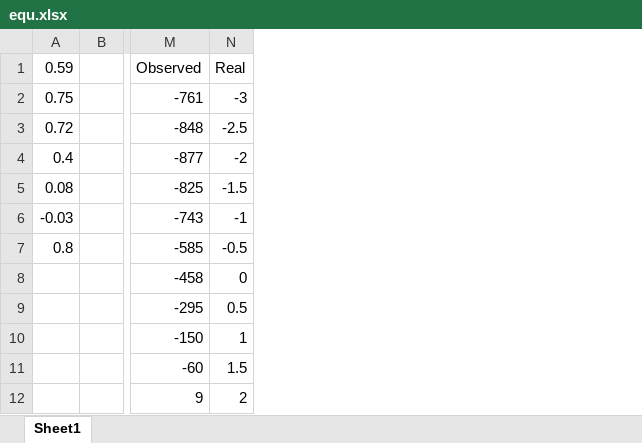
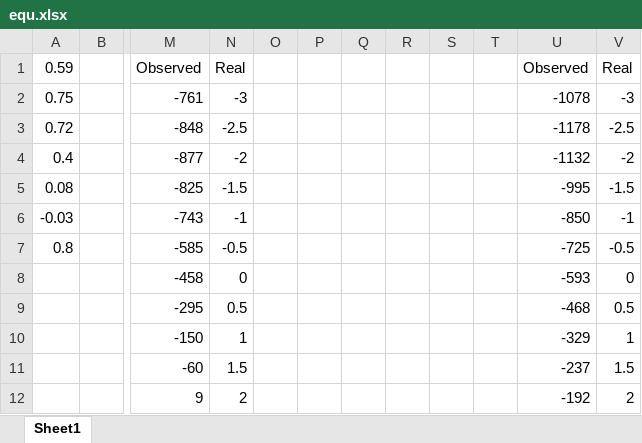
Before and after one commit to UDXS/ece5-robot-site, an Excel workbook: equ.xlsx, sheet Sheet1, drawn as a sheet; only a part is shown, gaps mark what is left out; values as stored, in another font and other column widths than the file's, no borders; charts and pictures not drawn; the diff covers the shown part only; the diff names each change by its address in the sheet, - before the commit and + after, or states it on an @@ line.

```diff
--- a/equ.xlsx (sheet Sheet1)
+++ b/equ.xlsx (sheet Sheet1)
+column O, empty
+column P, empty
+column Q, empty
+column R, empty
+column S, empty
+column T, empty
+column U, rows 1-12: Observed | -1078 | -1178 | -1132 | -995 | -850 | -725 | -593 | -468 | -329 | -237 | -192
+column V, rows 1-12: Real | -3 | -2.5 | -2 | -1.5 | -1 | -0.5 | 0 | 0.5 | 1 | 1.5 | 2
```
Also changed, not shown: 27 added rows elsewhere in this sheet, charts or pictures, 1 other file.
